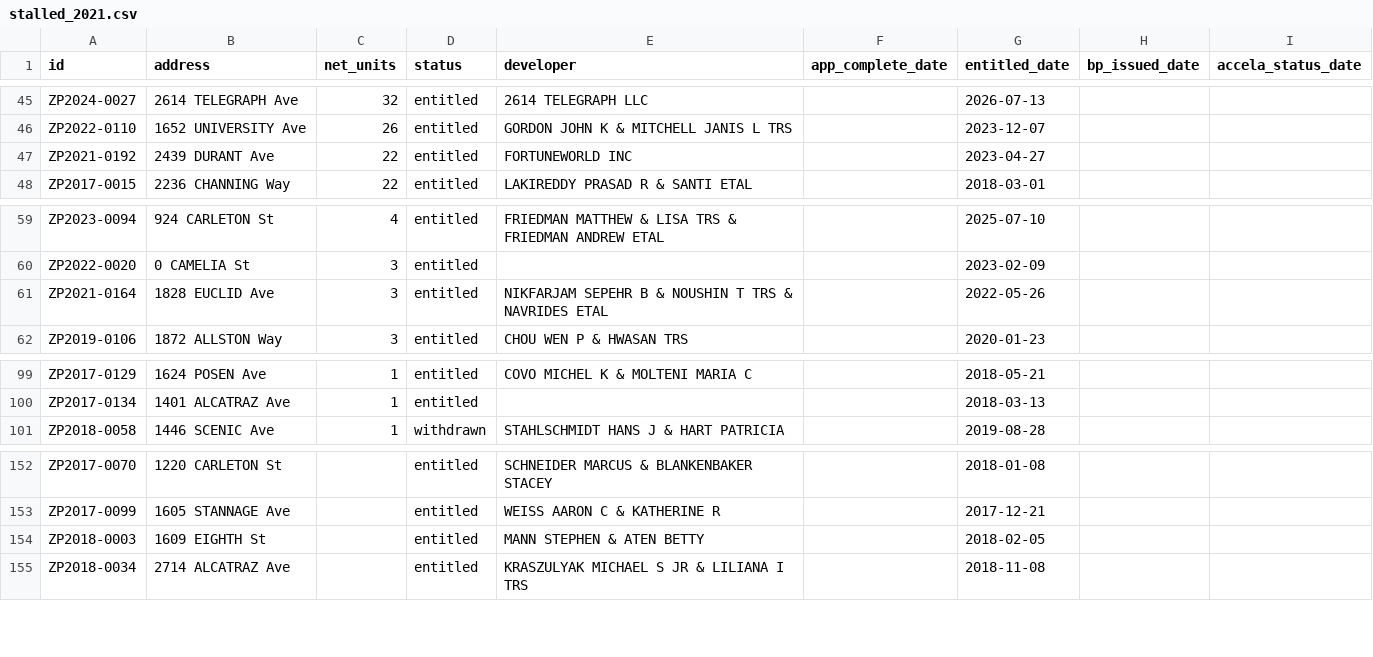
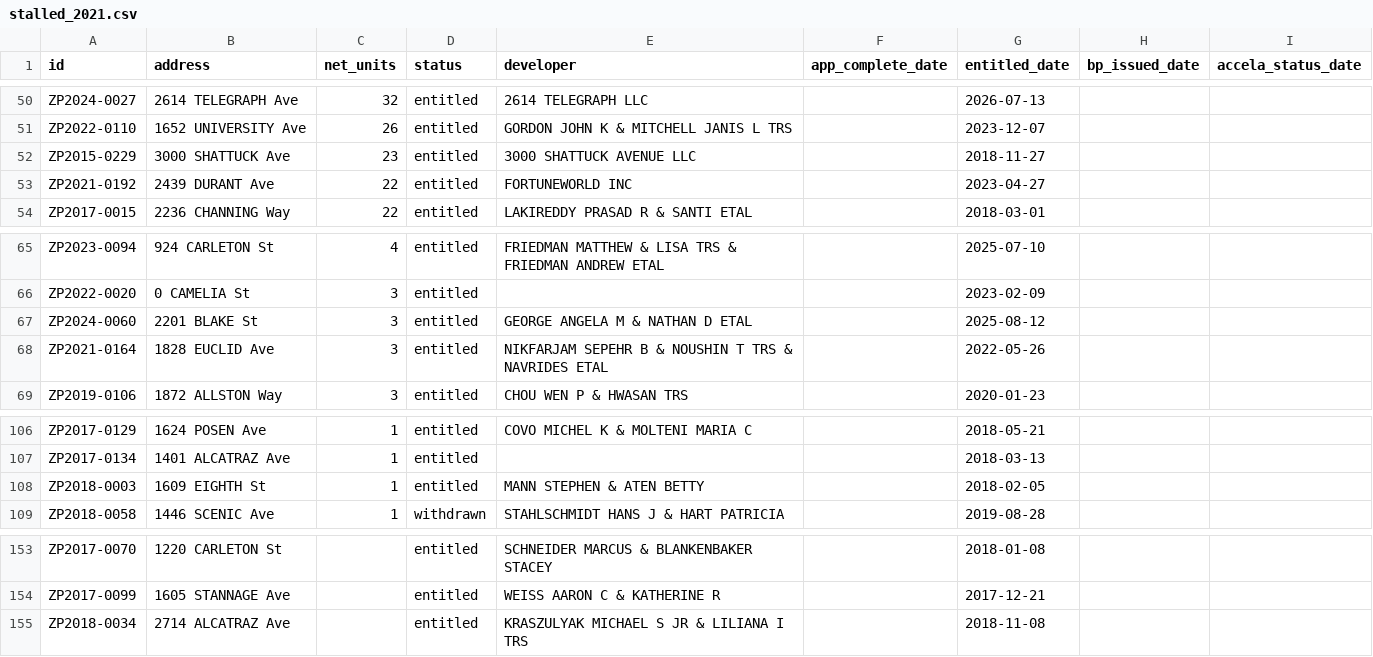
Before and after one commit to blockXblock/berkeley-housing-analysis, a CSV file: data/apr/2021/stalled_2021.csv, drawn as a sheet; only a part is shown, gaps mark what is left out; removed rows and columns are numbered as before the commit, all else as after; the diff covers the shown part only; the diff names each change by its address in the sheet, - before the commit and + after, or states it on an @@ line.

```diff
--- a/data/apr/2021/stalled_2021.csv
+++ b/data/apr/2021/stalled_2021.csv
+row 52: ZP2015-0229 | 3000 SHATTUCK Ave | 23 | entitled | 3000 SHATTUCK AVENUE LLC |  | 2018-11-27
+row 67: ZP2024-0060 | 2201 BLAKE St | 3 | entitled | GEORGE ANGELA M & NATHAN D ETAL |  | 2025-08-12
+row 108: ZP2018-0003 | 1609 EIGHTH St | 1 | entitled | MANN STEPHEN & ATEN BETTY |  | 2018-02-05
-row 154: ZP2018-0003 | 1609 EIGHTH St |  | entitled | MANN STEPHEN & ATEN BETTY |  | 2018-02-05
```
Also changed, not shown: 5 added rows and 7 removed rows elsewhere in this file, data/apr/2022/stalled_2022.csv, data/apr/2023/stalled_2023.csv, 21 other files.
